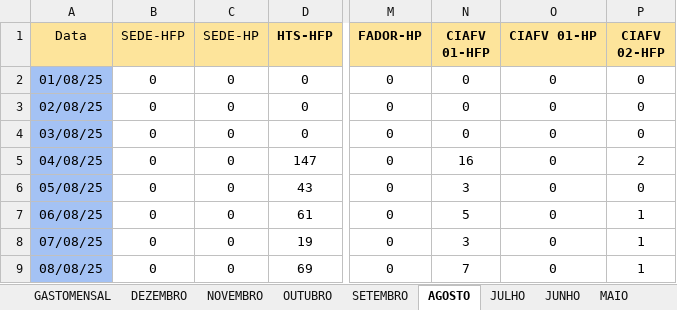
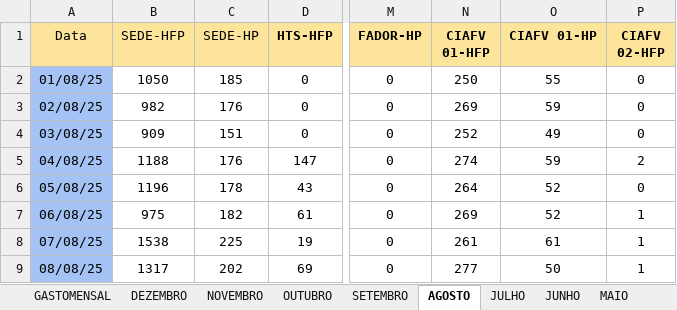
Before and after one commit to MarquezziniBL/Dashboardenergia, an Excel workbook: medicao_energia_2025.xlsx, sheet AGOSTO, drawn as a sheet; only a part is shown, gaps mark what is left out; values as stored, in another font and other column widths than the file's, no borders; the diff covers the shown part only; the diff names each change by its address in the sheet, - before the commit and + after, or states it on an @@ line.

Commit message:
Lançamento Mensal
Lançamento de memória de massas Sede e Cia Fv

```diff
--- a/medicao_energia_2025.xlsx (sheet AGOSTO)
+++ b/medicao_energia_2025.xlsx (sheet AGOSTO)
-B2 (SEDE-HFP): 0
+B2 (SEDE-HFP): 1050
-C2 (SEDE-HP): 0
+C2 (SEDE-HP): 185
-N2 (CIAFV 01-HFP): 0
+N2 (CIAFV 01-HFP): 250
-O2 (CIAFV 01-HP): 0
+O2 (CIAFV 01-HP): 55
-B3 (SEDE-HFP): 0
+B3 (SEDE-HFP): 982
-C3 (SEDE-HP): 0
+C3 (SEDE-HP): 176
-N3 (CIAFV 01-HFP): 0
+N3 (CIAFV 01-HFP): 269
-O3 (CIAFV 01-HP): 0
+O3 (CIAFV 01-HP): 59
-B4 (SEDE-HFP): 0
+B4 (SEDE-HFP): 909
-C4 (SEDE-HP): 0
+C4 (SEDE-HP): 151
-N4 (CIAFV 01-HFP): 0
+N4 (CIAFV 01-HFP): 252
-O4 (CIAFV 01-HP): 0
+O4 (CIAFV 01-HP): 49
-B5 (SEDE-HFP): 0
+B5 (SEDE-HFP): 1188
-C5 (SEDE-HP): 0
+C5 (SEDE-HP): 176
-N5 (CIAFV 01-HFP): 16
+N5 (CIAFV 01-HFP): 274
-O5 (CIAFV 01-HP): 0
+O5 (CIAFV 01-HP): 59
-B6 (SEDE-HFP): 0
+B6 (SEDE-HFP): 1196
-C6 (SEDE-HP): 0
+C6 (SEDE-HP): 178
-N6 (CIAFV 01-HFP): 3
+N6 (CIAFV 01-HFP): 264
-O6:O7 (CIAFV 01-HP): 0
+O6:O7 (CIAFV 01-HP): 52
-B7 (SEDE-HFP): 0
+B7 (SEDE-HFP): 975
-C7 (SEDE-HP): 0
+C7 (SEDE-HP): 182
-N7 (CIAFV 01-HFP): 5
+N7 (CIAFV 01-HFP): 269
-B8 (SEDE-HFP): 0
+B8 (SEDE-HFP): 1538
-C8 (SEDE-HP): 0
+C8 (SEDE-HP): 225
-N8 (CIAFV 01-HFP): 3
+N8 (CIAFV 01-HFP): 261
-O8 (CIAFV 01-HP): 0
+O8 (CIAFV 01-HP): 61
-B9 (SEDE-HFP): 0
+B9 (SEDE-HFP): 1317
-C9 (SEDE-HP): 0
+C9 (SEDE-HP): 202
-N9 (CIAFV 01-HFP): 7
+N9 (CIAFV 01-HFP): 277
-O9 (CIAFV 01-HP): 0
+O9 (CIAFV 01-HP): 50
```
Also changed, not shown: 92 edited cells elsewhere in this sheet, sheet SETEMBRO, 1 other file.
